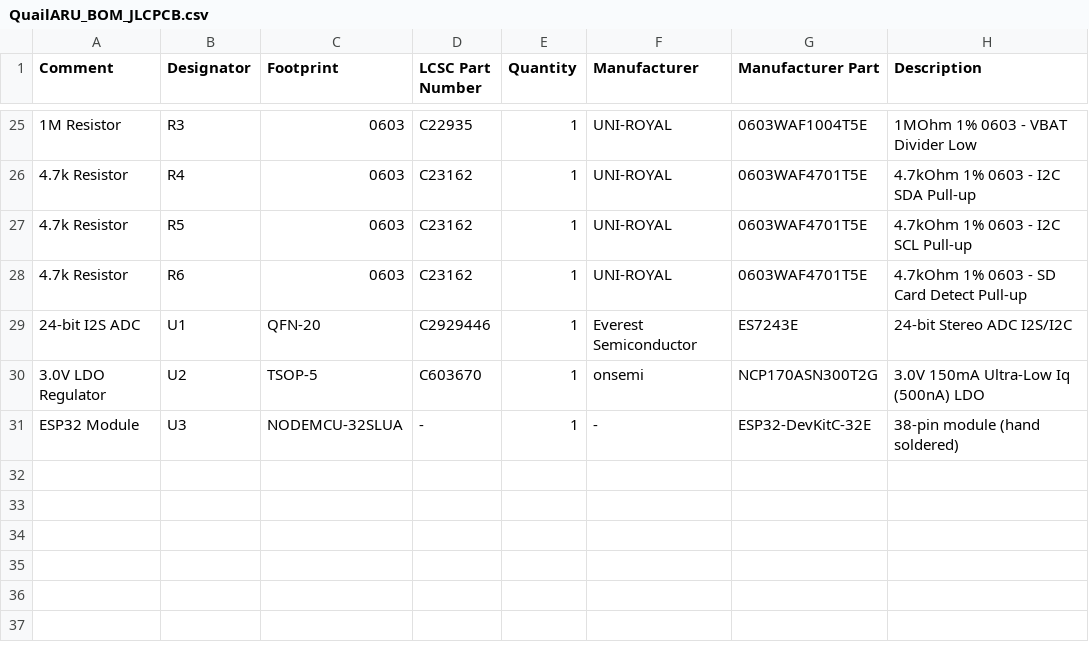
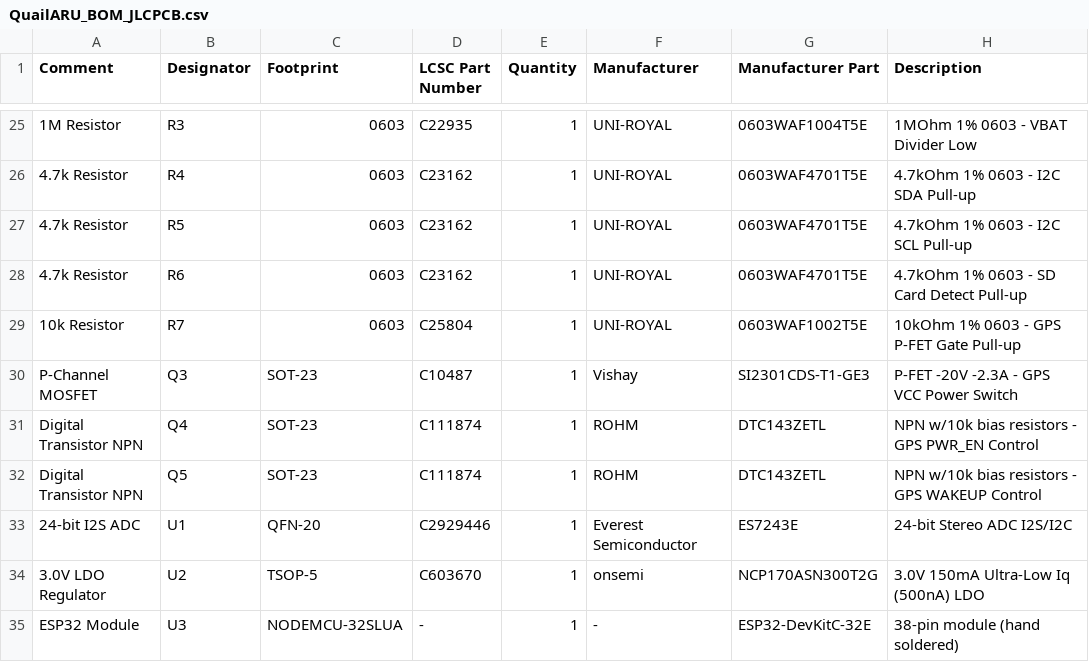
Before and after one commit to chriskinal/QuailTracker, a CSV file: hardware/easyeda/QuailARU_BOM_JLCPCB.csv, drawn as a sheet; only a part is shown, gaps mark what is left out; the diff names each change by its address in the sheet, - before the commit and + after, or states it on an @@ line.

```diff
--- a/hardware/easyeda/QuailARU_BOM_JLCPCB.csv
+++ b/hardware/easyeda/QuailARU_BOM_JLCPCB.csv
+row 29: 10k Resistor | R7 | 0603 | C25804 | 1 | UNI-ROYAL | 0603WAF1002T5E | 10kOhm 1% 0603 - GPS P-FET Gate Pull-up
+row 30: P-Channel MOSFET | Q3 | SOT-23 | C10487 | 1 | Vishay | SI2301CDS-T1-GE3 | P-FET -20V -2.3A - GPS VCC Power Switch
+row 31: Digital Transistor NPN | Q4 | SOT-23 | C111874 | 1 | ROHM | DTC143ZETL | NPN w/10k bias resistors - GPS PWR_EN Control
+row 32: Digital Transistor NPN | Q5 | SOT-23 | C111874 | 1 | ROHM | DTC143ZETL | NPN w/10k bias resistors - GPS WAKEUP Control
```
Also changed, not shown: 5 other files.
